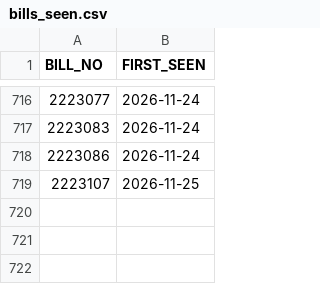
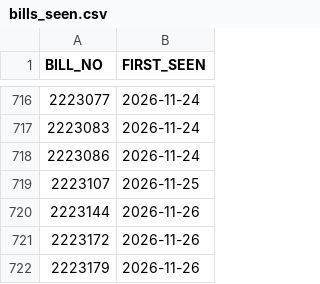
Before and after one commit to cbnu-lawmap/law-impact-map, a CSV file: data/bills_seen.csv, drawn as a sheet; only a part is shown, gaps mark what is left out; the diff names each change by its address in the sheet, - before the commit and + after, or states it on an @@ line.

```diff
--- a/data/bills_seen.csv
+++ b/data/bills_seen.csv
+row 720: 2223144 | 2026-11-26
+row 721: 2223172 | 2026-11-26
+row 722: 2223179 | 2026-11-26
```
Also changed, not shown: data/bills_field_pred.csv, data/bills_stage.csv, 3 other files.
